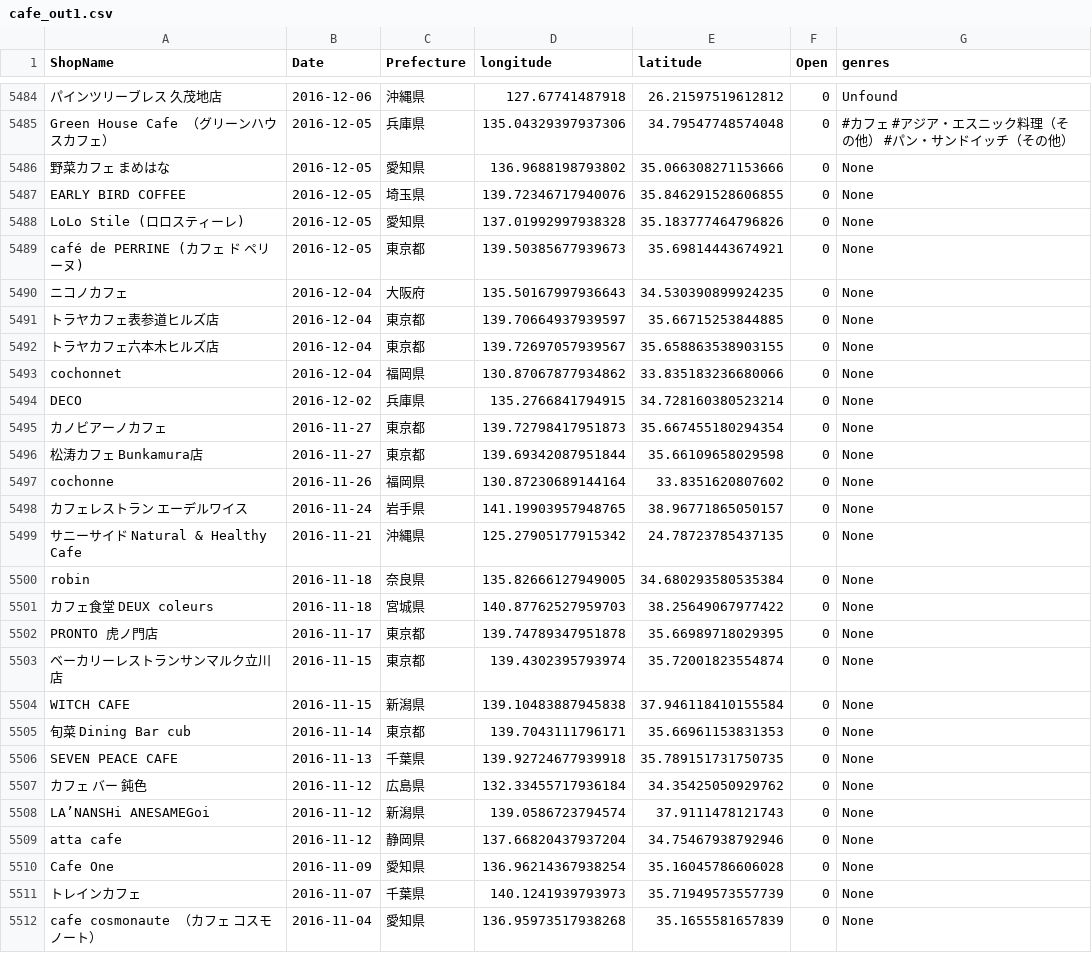
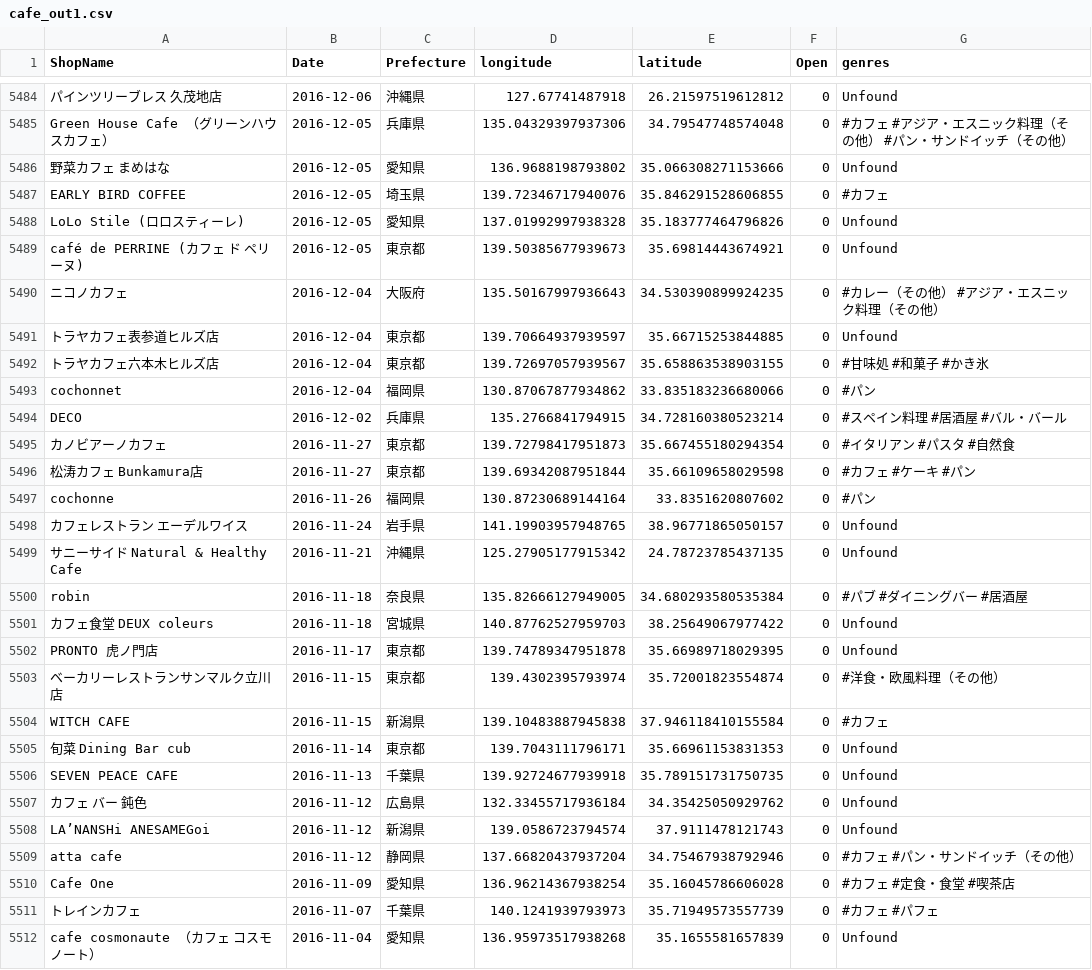
Before and after one commit to haruponponpopon/dataVisualization, a CSV file: tabelog_scraping/data/cafe_out1.csv, drawn as a sheet; only a part is shown, gaps mark what is left out; the diff covers the shown part only; the diff names each change by its address in the sheet, - before the commit and + after, or states it on an @@ line.

```diff
--- a/tabelog_scraping/data/cafe_out1.csv
+++ b/tabelog_scraping/data/cafe_out1.csv
-G5486 (genres): None
+G5486 (genres): Unfound
-G5487 (genres): None
+G5487 (genres): #カフェ
-G5488:G5489 (genres): None
+G5488:G5489 (genres): Unfound
-G5490 (genres): None
+G5490 (genres): #カレー（その他） #アジア・エスニック料理（その他）
-G5491 (genres): None
+G5491 (genres): Unfound
-G5492 (genres): None
+G5492 (genres): #甘味処 #和菓子 #かき氷
-G5493 (genres): None
+G5493 (genres): #パン
-G5494 (genres): None
+G5494 (genres): #スペイン料理 #居酒屋 #バル・バール
-G5495 (genres): None
+G5495 (genres): #イタリアン #パスタ #自然食
-G5496 (genres): None
+G5496 (genres): #カフェ #ケーキ #パン
-G5497 (genres): None
+G5497 (genres): #パン
-G5498:G5499 (genres): None
+G5498:G5499 (genres): Unfound
-G5500 (genres): None
+G5500 (genres): #パブ #ダイニングバー #居酒屋
-G5501:G5502 (genres): None
+G5501:G5502 (genres): Unfound
-G5503 (genres): None
+G5503 (genres): #洋食・欧風料理（その他）
-G5504 (genres): None
+G5504 (genres): #カフェ
-G5505:G5508 (genres): None
+G5505:G5508 (genres): Unfound
-G5509 (genres): None
+G5509 (genres): #カフェ #パン・サンドイッチ（その他）
-G5510 (genres): None
+G5510 (genres): #カフェ #定食・食堂 #喫茶店
-G5511 (genres): None
+G5511 (genres): #カフェ #パフェ
-G5512 (genres): None
+G5512 (genres): Unfound
```
Also changed, not shown: 23 edited cells elsewhere in this file, 1 other file.
